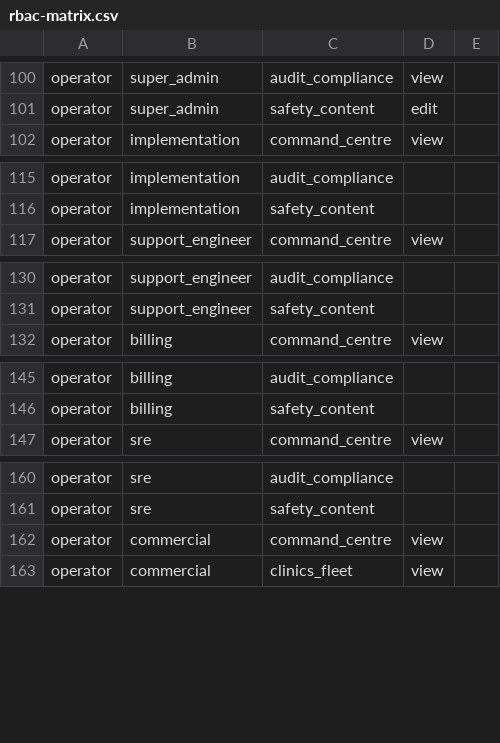
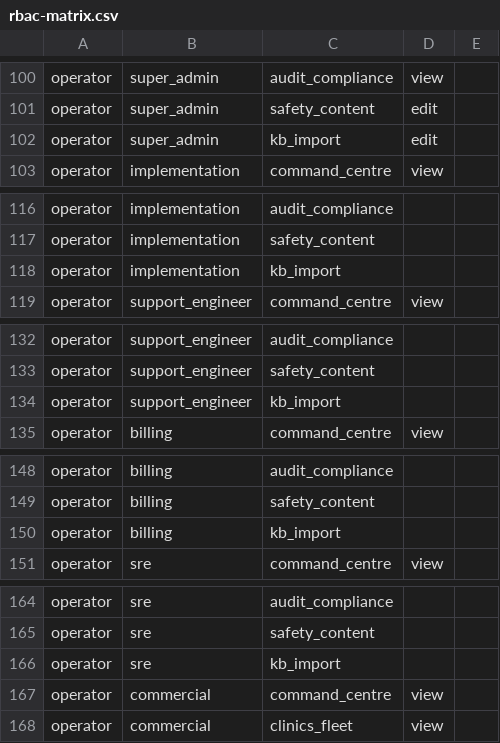
Before and after one commit to silpachandran08-web/Nabd, a CSV file: docs/security/rbac-matrix.csv, drawn as a sheet; only a part is shown, gaps mark what is left out; the diff covers the shown part only.

```diff
--- a/docs/security/rbac-matrix.csv
+++ b/docs/security/rbac-matrix.csv
@@ -101,2 +101,3 @@ operator,super_admin,audit_compliance,view
 operator,super_admin,safety_content,edit
+operator,super_admin,kb_import,edit
 operator,implementation,command_centre,view
@@ -116,2 +117,3 @@ operator,implementation,audit_compliance,
 operator,implementation,safety_content,
+operator,implementation,kb_import,
 operator,support_engineer,command_centre,view
@@ -131,2 +133,3 @@ operator,support_engineer,audit_compliance,
 operator,support_engineer,safety_content,
+operator,support_engineer,kb_import,
 operator,billing,command_centre,view
@@ -146,2 +149,3 @@ operator,billing,audit_compliance,
 operator,billing,safety_content,
+operator,billing,kb_import,
 operator,sre,command_centre,view
@@ -161,2 +165,3 @@ operator,sre,audit_compliance,
 operator,sre,safety_content,
+operator,sre,kb_import,
 operator,commercial,command_centre,view
```
Also changed, not shown: 2 added rows elsewhere in this file, docs/security/rbac-generated-clinic.csv, docs/security/rbac-generated-operator.csv, 36 other files.
